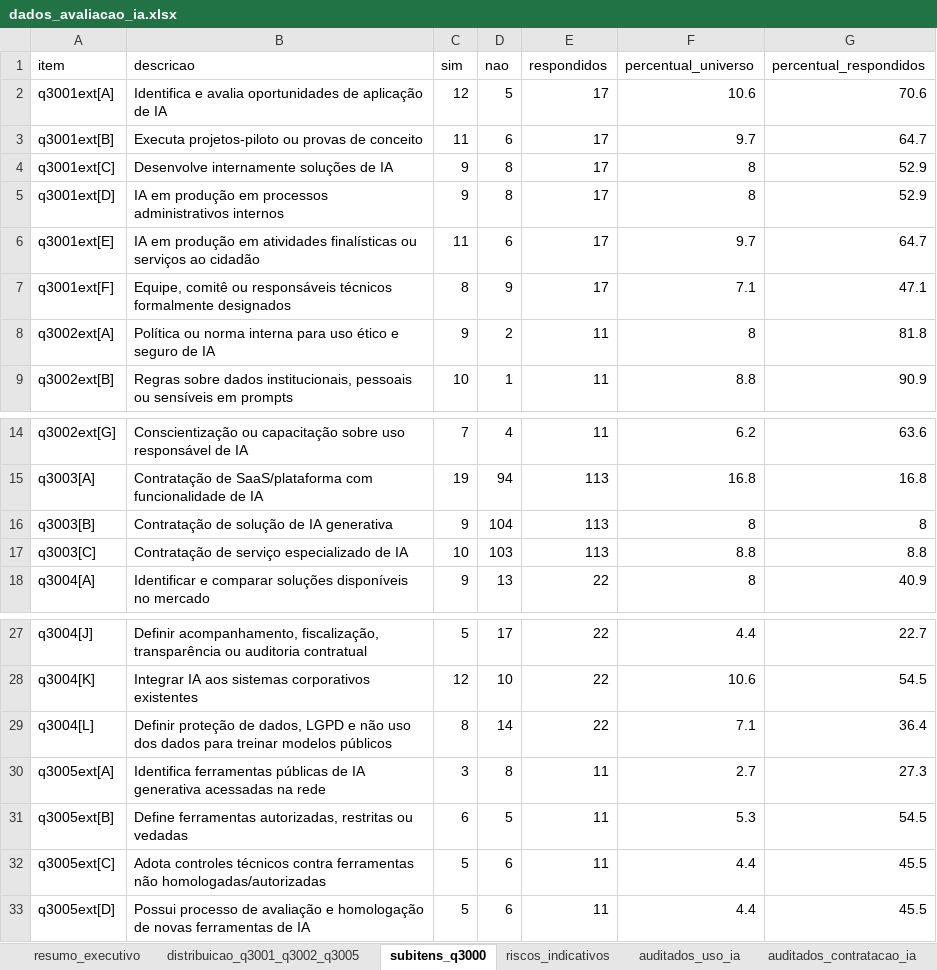
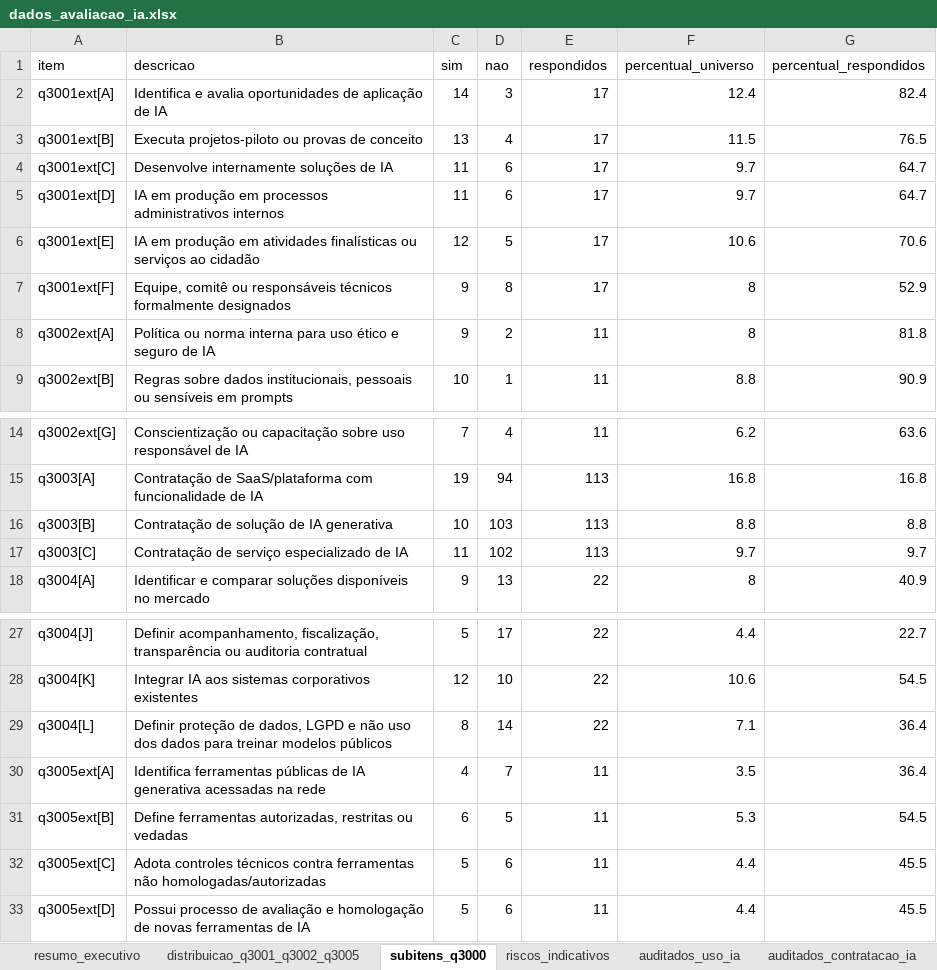
Before and after one commit to acba/tcerj-igovti-2026, an Excel workbook: 03-Relatorios/99-Avaliacao_IA/dados_avaliacao_ia.xlsx, sheet subitens_q3000, drawn as a sheet; only a part is shown, gaps mark what is left out; values as stored, in another font and other column widths than the file's, no borders; the diff names each change by its address in the sheet, - before the commit and + after, or states it on an @@ line.

```diff
--- a/03-Relatorios/99-Avaliacao_IA/dados_avaliacao_ia.xlsx (sheet subitens_q3000)
+++ b/03-Relatorios/99-Avaliacao_IA/dados_avaliacao_ia.xlsx (sheet subitens_q3000)
-C2 (sim): 12
+C2 (sim): 14
-D2 (nao): 5
+D2 (nao): 3
-F2 (percentual_universo): 10.6
+F2 (percentual_universo): 12.4
-G2 (percentual_respondidos): 70.6
+G2 (percentual_respondidos): 82.4
-C3 (sim): 11
+C3 (sim): 13
-D3 (nao): 6
+D3 (nao): 4
-F3 (percentual_universo): 9.7
+F3 (percentual_universo): 11.5
-G3 (percentual_respondidos): 64.7
+G3 (percentual_respondidos): 76.5
-C4:C5 (sim): 9
+C4:C5 (sim): 11
-D4:D5 (nao): 8
+D4:D5 (nao): 6
-F4:F5 (percentual_universo): 8
+F4:F5 (percentual_universo): 9.7
-G4:G5 (percentual_respondidos): 52.9
+G4:G5 (percentual_respondidos): 64.7
-C6 (sim): 11
+C6 (sim): 12
-D6 (nao): 6
+D6 (nao): 5
-F6 (percentual_universo): 9.7
+F6 (percentual_universo): 10.6
-G6 (percentual_respondidos): 64.7
+G6 (percentual_respondidos): 70.6
-C7 (sim): 8
+C7 (sim): 9
-D7 (nao): 9
+D7 (nao): 8
-F7 (percentual_universo): 7.1
+F7 (percentual_universo): 8
-G7 (percentual_respondidos): 47.1
+G7 (percentual_respondidos): 52.9
-C16 (sim): 9
+C16 (sim): 10
-D16 (nao): 104
+D16 (nao): 103
-F16 (percentual_universo): 8
+F16 (percentual_universo): 8.8
-G16 (percentual_respondidos): 8
+G16 (percentual_respondidos): 8.8
-C17 (sim): 10
+C17 (sim): 11
-D17 (nao): 103
+D17 (nao): 102
-F17 (percentual_universo): 8.8
+F17 (percentual_universo): 9.7
-G17 (percentual_respondidos): 8.8
+G17 (percentual_respondidos): 9.7
-C30 (sim): 3
+C30 (sim): 4
-D30 (nao): 8
+D30 (nao): 7
-F30 (percentual_universo): 2.7
+F30 (percentual_universo): 3.5
-G30 (percentual_respondidos): 27.3
+G30 (percentual_respondidos): 36.4
```
Also changed, not shown: sheet sinais_maturidade_ia, sheet auditados_contratacao_ia, sheet historico_ia_nao_aplicado, sheet resumo_executivo, sheet auditados_uso_ia, sheet riscos_indicativos, 3 more sheets, other sheet tabs, 2 other files.
